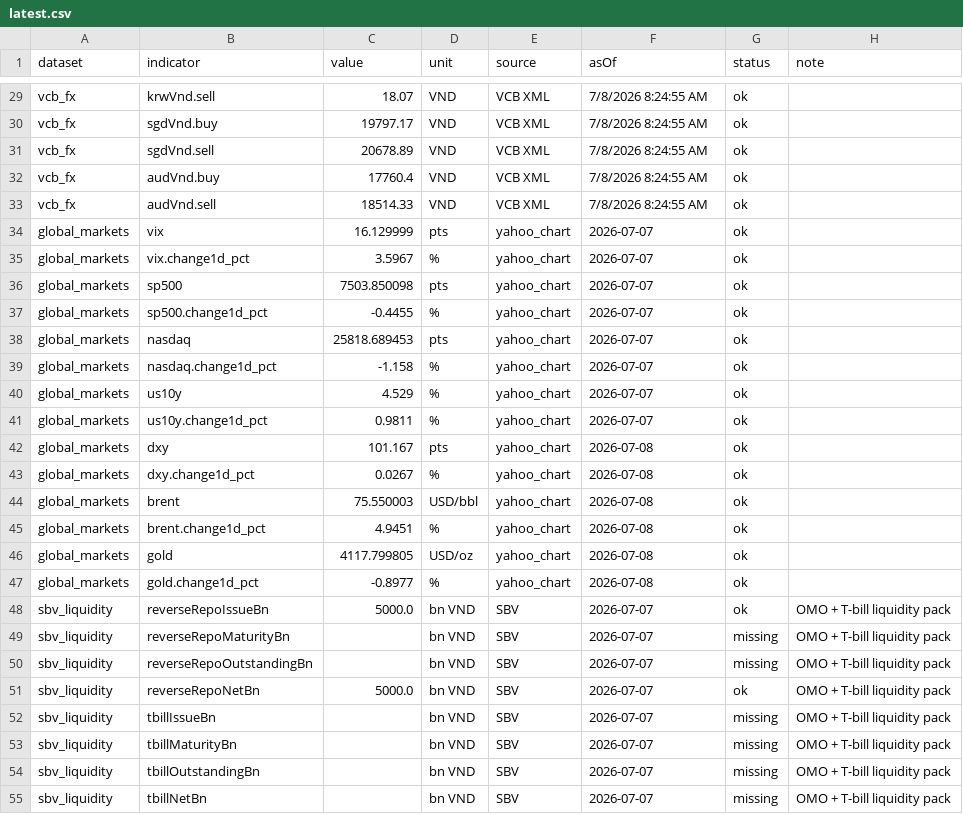
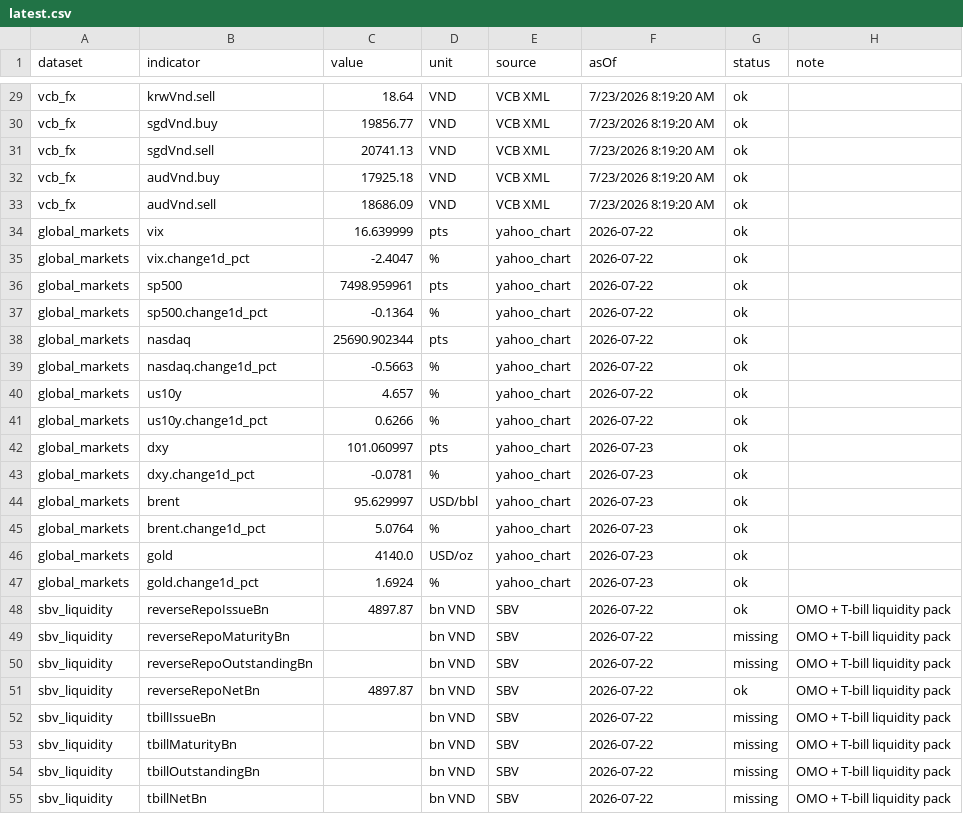
Before and after one commit to dieplamhoa7-gif/Test-AI, a CSV file: FA/data/macro_data_hub/latest.csv, drawn as a sheet; only a part is shown, gaps mark what is left out; the diff covers the shown part only; the diff names each change by its address in the sheet, - before the commit and + after, or states it on an @@ line.

```diff
--- a/FA/data/macro_data_hub/latest.csv
+++ b/FA/data/macro_data_hub/latest.csv
-C29 (value): 18.07
+C29 (value): 18.64
-F29:F33 (asOf): 7/8/2026 8:24:55 AM
+F29:F33 (asOf): 7/23/2026 8:19:20 AM
-C30 (value): 19797.17
+C30 (value): 19856.77
-C31 (value): 20678.89
+C31 (value): 20741.13
-C32 (value): 17760.4
+C32 (value): 17925.18
-C33 (value): 18514.33
+C33 (value): 18686.09
-C34 (value): 16.129999
+C34 (value): 16.639999
-F34:F41 (asOf): 2026-07-07
+F34:F41 (asOf): 2026-07-22
-C35 (value): 3.5967
+C35 (value): -2.4047
-C36 (value): 7503.850098
+C36 (value): 7498.959961
-C37 (value): -0.4455
+C37 (value): -0.1364
-C38 (value): 25818.689453
+C38 (value): 25690.902344
-C39 (value): -1.158
+C39 (value): -0.5663
-C40 (value): 4.529
+C40 (value): 4.657
-C41 (value): 0.9811
+C41 (value): 0.6266
-C42 (value): 101.167
+C42 (value): 101.060997
-F42:F47 (asOf): 2026-07-08
+F42:F47 (asOf): 2026-07-23
-C43 (value): 0.0267
+C43 (value): -0.0781
-C44 (value): 75.550003
+C44 (value): 95.629997
-C45 (value): 4.9451
+C45 (value): 5.0764
-C46 (value): 4117.799805
+C46 (value): 4140.0
-C47 (value): -0.8977
+C47 (value): 1.6924
-C48 (value): 5000.0
+C48 (value): 4897.87
-F48:F55 (asOf): 2026-07-07
+F48:F55 (asOf): 2026-07-22
-C51 (value): 5000.0
+C51 (value): 4897.87
```
Also changed, not shown: 5 added rows and 76 edited cells elsewhere in this file, 3 other files.
